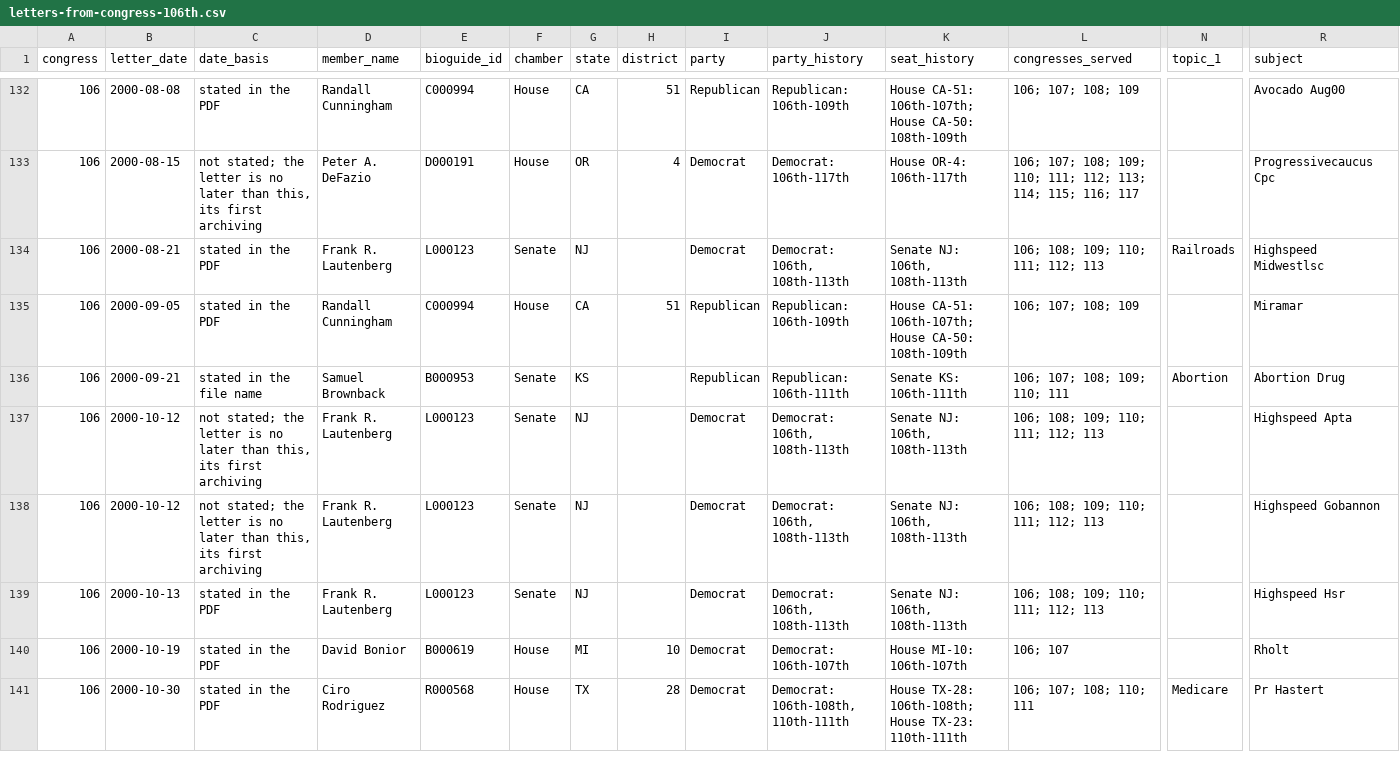
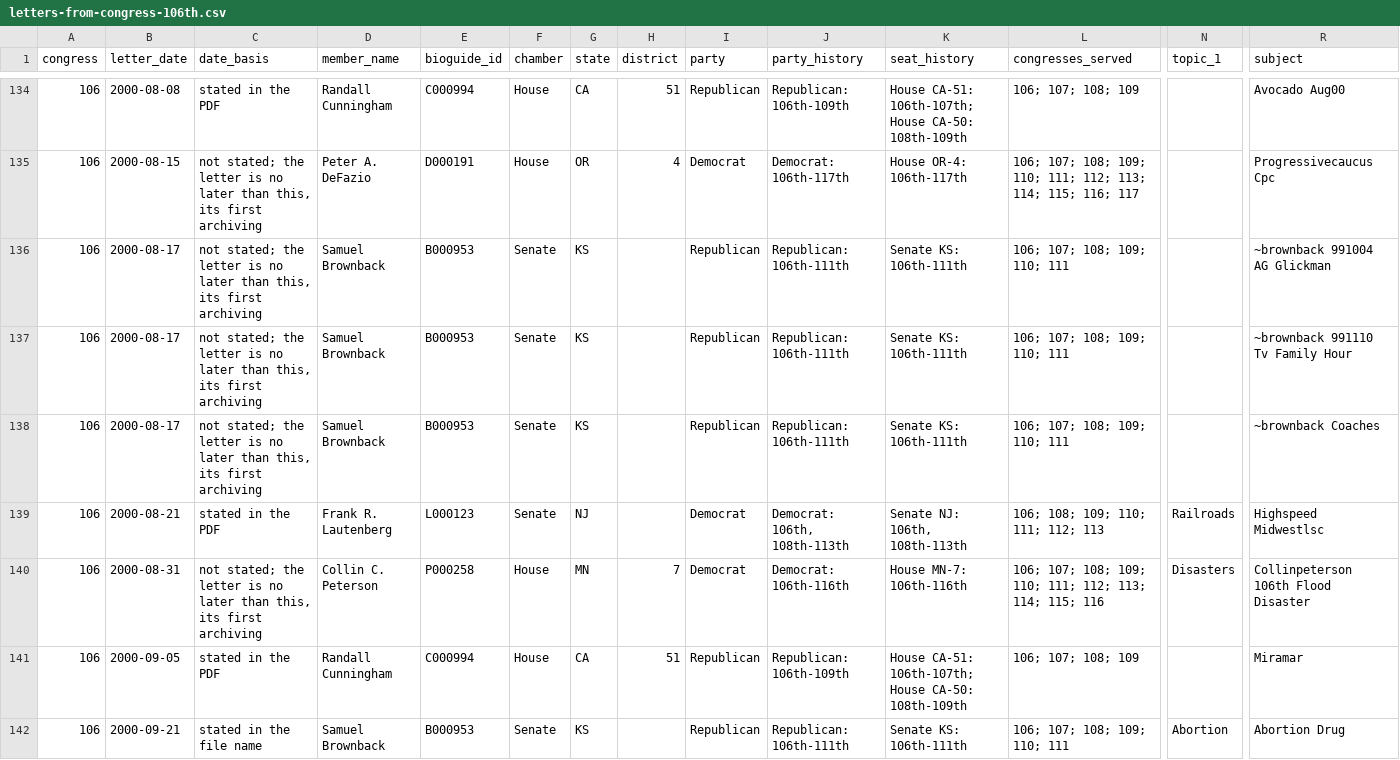
Before and after one commit to internetarchivecanada/Explorer-Congressional-Letters-106, a CSV file: data/letters-from-congress-106th.csv, drawn as a sheet; only a part is shown, gaps mark what is left out; the shorter side is filled out with more unchanged rows; rows hold the shown columns only; the diff covers the shown part only; the diff names each change by its address in the sheet, - before the commit and + after, or states it on an @@ line.

```diff
--- a/data/letters-from-congress-106th.csv
+++ b/data/letters-from-congress-106th.csv
+row 136: 106 | 2000-08-17 | not stated; the letter is no later than this, its first archiving | Samuel Brownback | B000953 | Senate | KS |  | Republican | Republican: 106th-111th | Senate KS: 106th-111th | 106; 107; 108; 109; 110; 111 |  | ~brownback 991004 AG Glickman
+row 137: 106 | 2000-08-17 | not stated; the letter is no later than this, its first archiving | Samuel Brownback | B000953 | Senate | KS |  | Republican | Republican: 106th-111th | Senate KS: 106th-111th | 106; 107; 108; 109; 110; 111 |  | ~brownback 991110 Tv Family Hour
+row 138: 106 | 2000-08-17 | not stated; the letter is no later than this, its first archiving | Samuel Brownback | B000953 | Senate | KS |  | Republican | Republican: 106th-111th | Senate KS: 106th-111th | 106; 107; 108; 109; 110; 111 |  | ~brownback Coaches
+row 140: 106 | 2000-08-31 | not stated; the letter is no later than this, its first archiving | Collin C. Peterson | P000258 | House | MN | 7 | Democrat | Democrat: 106th-116th | House MN-7: 106th-116th | 106; 107; 108; 109; 110; 111; 112; 113; 114; 115; 116 | Disasters | Collinpeterson 106th Flood Disaster
```
Also changed, not shown: 6 added rows elsewhere in this file, 20 other files.
